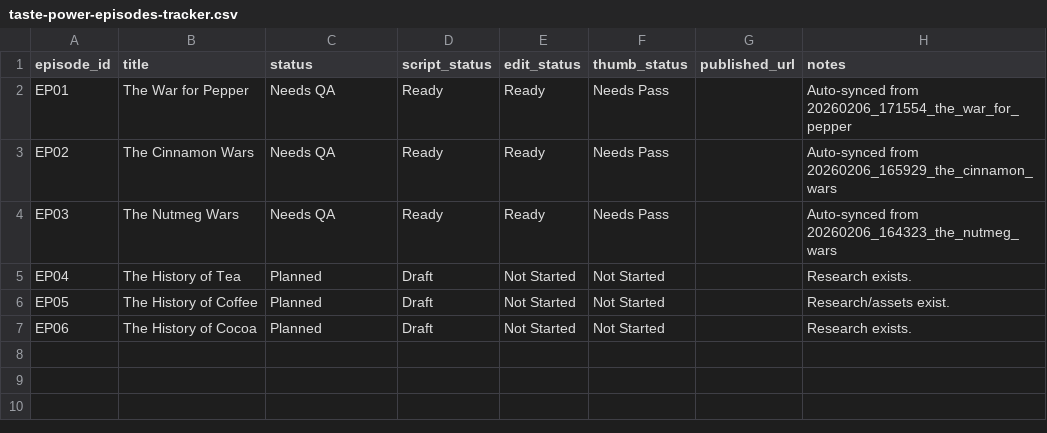
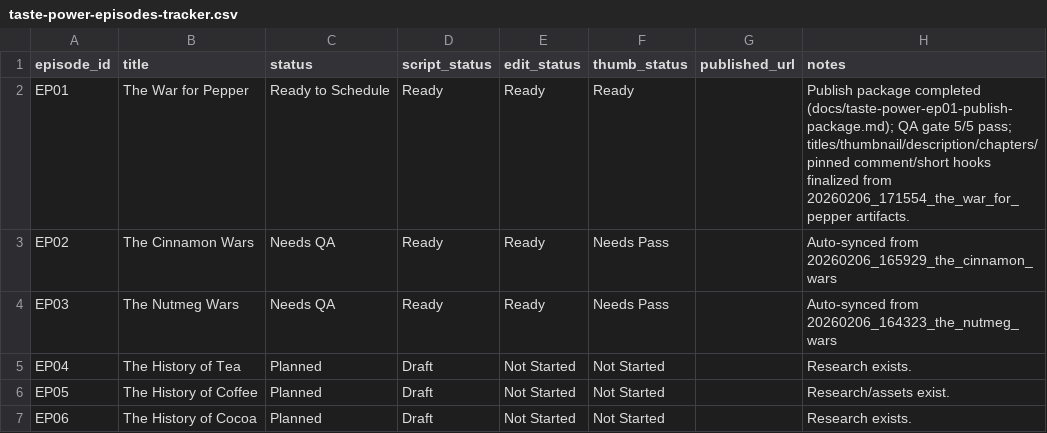
Before and after one commit to jp-kumo/kumo-solutions-software-factory, a CSV file: docs/taste-power-episodes-tracker.csv, drawn as a sheet.

Commit message:
Add EP01 publish package and mark tracker ready to schedule

```diff
--- a/docs/taste-power-episodes-tracker.csv
+++ b/docs/taste-power-episodes-tracker.csv
@@ -1,3 +1,3 @@
 episode_id,title,status,script_status,edit_status,thumb_status,published_url,notes
-EP01,The War for Pepper,Needs QA,Ready,Ready,Needs Pass,,Auto-synced from 20260206_171554_the_war_for_pepper
+EP01,The War for Pepper,Ready to Schedule,Ready,Ready,Ready,,Publish package completed (docs/taste-power-ep01-publish-package.md); QA gate 5/5 pass; titles/thumbnail/description/chapters/pinned comment/short hooks finalized from 20260206_171554_the_war_for_pepper artifacts.
 EP02,The Cinnamon Wars,Needs QA,Ready,Ready,Needs Pass,,Auto-synced from 20260206_165929_the_cinnamon_wars
```
Also changed, not shown: 1 other file.
